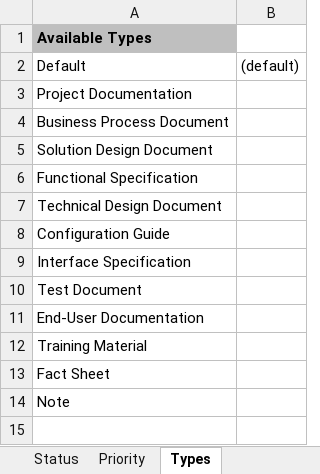
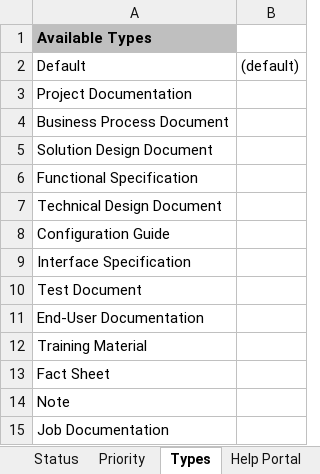
Before and after one commit to SAP-samples/cloud-alm-api-examples, an Excel workbook: spreadsheet-examples/spreadsheet-documents/SAP Cloud ALM - Documents template.xlsx, sheet Types, drawn as a sheet; values as stored, in another font and other column widths than the file's, no borders; the diff names each change by its address in the sheet, - before the commit and + after, or states it on an @@ line.

Commit message:
Add new Doc Type - Job Documentation to Excel Template

```diff
--- a/spreadsheet-examples/spreadsheet-documents/SAP Cloud ALM - Documents template.xlsx (sheet Types)
+++ b/spreadsheet-examples/spreadsheet-documents/SAP Cloud ALM - Documents template.xlsx (sheet Types)
+sheet tab: Help Portal
+row 15: Job Documentation
```
Also changed, not shown: sheet Documents.
